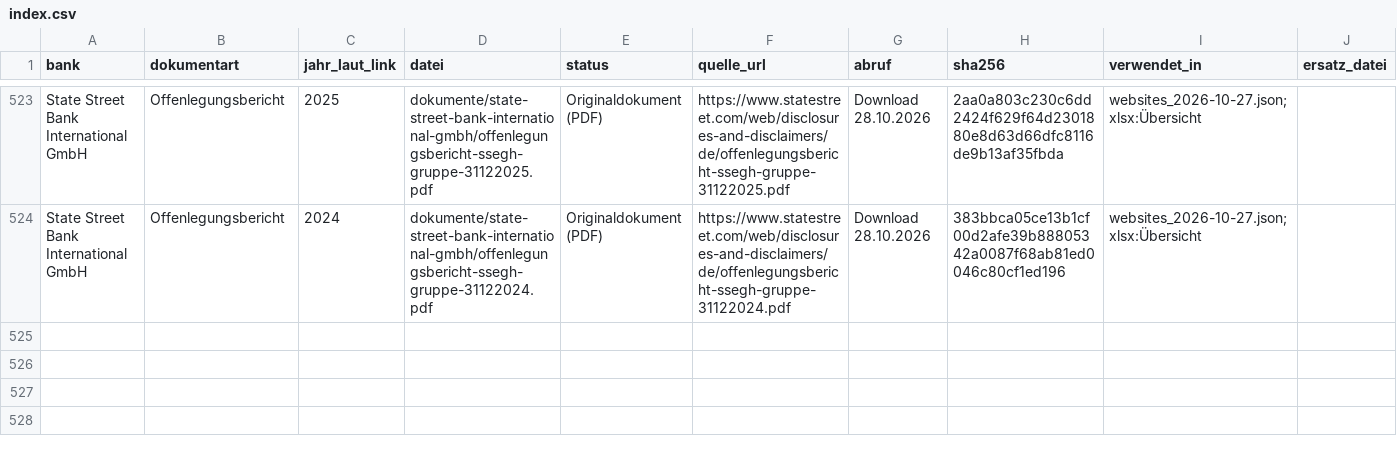
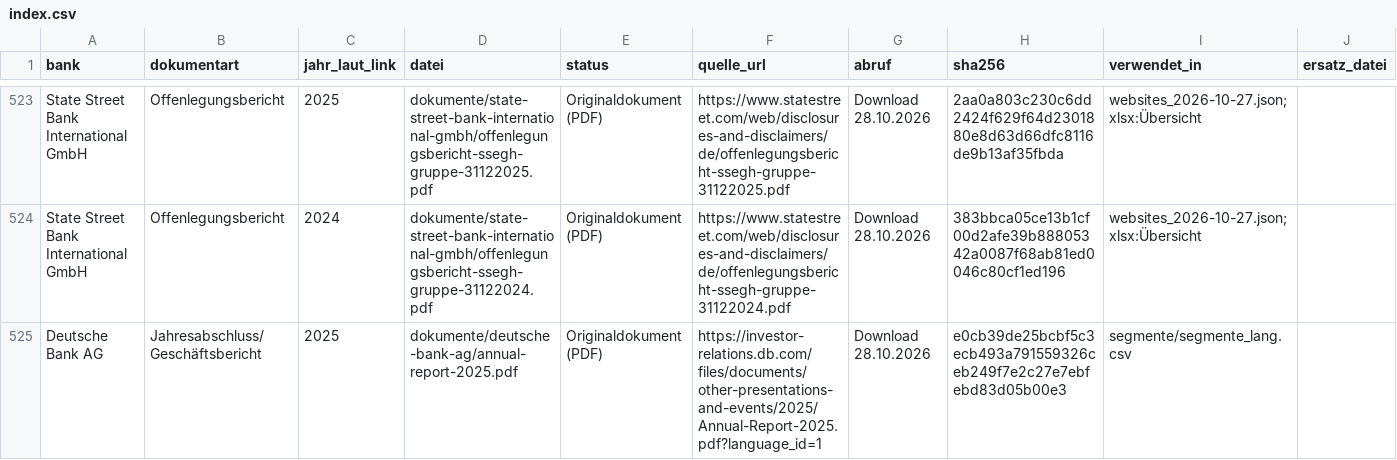
Before and after one commit to chillkrote/Unternehmenskennzahlen, a CSV file: banken/bilanzvergleich-gj2025/dokumente/index.csv, drawn as a sheet; only a part is shown, gaps mark what is left out; rows hold the shown columns only; the diff names each change by its address in the sheet, - before the commit and + after, or states it on an @@ line.

```diff
--- a/banken/bilanzvergleich-gj2025/dokumente/index.csv
+++ b/banken/bilanzvergleich-gj2025/dokumente/index.csv
+row 525: Deutsche Bank AG | Jahresabschluss/Geschäftsbericht | 2025 | dokumente/deutsche-bank-ag/annual-report-2025.pdf | Originaldokument (PDF) | https://investor-relations.db.com/files/documents/other-presentations-and-events/2025/Annual-Report-2025.pdf?language_id=1 | Download 28.10.2026 | e0cb39de25bcbf5c3ecb493a791559326ceb249f7e2c27e7ebfebd83d05b00e3 | segmente/segmente_lang.csv
```
Also changed, not shown: boersennotierte-unternehmen/pharma-gesundheit/dokumente/index.csv, 2 other files.
